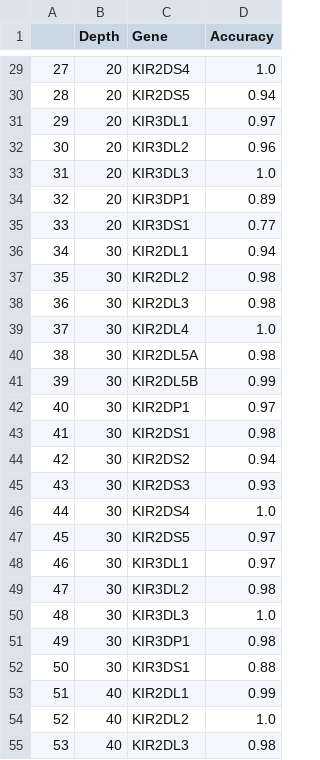
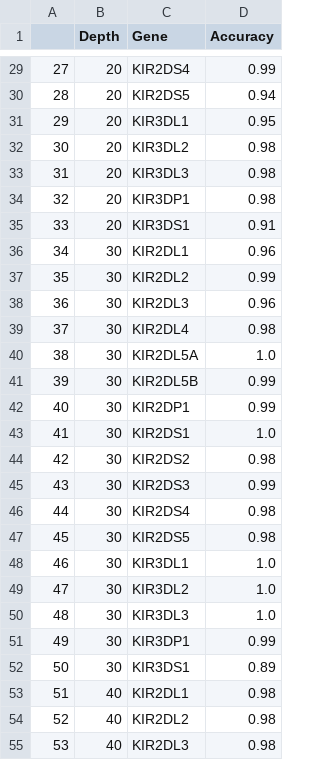
Before and after one commit to deepomicslab/SpecImmune, a CSV file: evaluation/kir_results/sim_results2.csv, drawn as a sheet; only a part is shown, gaps mark what is left out; the diff covers the shown part only.

```diff
--- a/evaluation/kir_results/sim_results2.csv
+++ b/evaluation/kir_results/sim_results2.csv
@@ -29,27 +29,27 @@
-27,20,KIR2DS4,1.0
+27,20,KIR2DS4,0.99
 28,20,KIR2DS5,0.94
-29,20,KIR3DL1,0.97
-30,20,KIR3DL2,0.96
-31,20,KIR3DL3,1.0
-32,20,KIR3DP1,0.89
-33,20,KIR3DS1,0.77
-34,30,KIR2DL1,0.94
-35,30,KIR2DL2,0.98
-36,30,KIR2DL3,0.98
-37,30,KIR2DL4,1.0
-38,30,KIR2DL5A,0.98
+29,20,KIR3DL1,0.95
+30,20,KIR3DL2,0.98
+31,20,KIR3DL3,0.98
+32,20,KIR3DP1,0.98
+33,20,KIR3DS1,0.91
+34,30,KIR2DL1,0.96
+35,30,KIR2DL2,0.99
+36,30,KIR2DL3,0.96
+37,30,KIR2DL4,0.98
+38,30,KIR2DL5A,1.0
 39,30,KIR2DL5B,0.99
-40,30,KIR2DP1,0.97
-41,30,KIR2DS1,0.98
-42,30,KIR2DS2,0.94
-43,30,KIR2DS3,0.93
-44,30,KIR2DS4,1.0
-45,30,KIR2DS5,0.97
-46,30,KIR3DL1,0.97
-47,30,KIR3DL2,0.98
+40,30,KIR2DP1,0.99
+41,30,KIR2DS1,1.0
+42,30,KIR2DS2,0.98
+43,30,KIR2DS3,0.99
+44,30,KIR2DS4,0.98
+45,30,KIR2DS5,0.98
+46,30,KIR3DL1,1.0
+47,30,KIR3DL2,1.0
 48,30,KIR3DL3,1.0
-49,30,KIR3DP1,0.98
-50,30,KIR3DS1,0.88
-51,40,KIR2DL1,0.99
-52,40,KIR2DL2,1.0
+49,30,KIR3DP1,0.99
+50,30,KIR3DS1,0.89
+51,40,KIR2DL1,0.98
+52,40,KIR2DL2,0.98
 53,40,KIR2DL3,0.98
```
Also changed, not shown: 63 edited cells elsewhere in this file, evaluation/kir_results/sim_results.csv, 6 other files.
